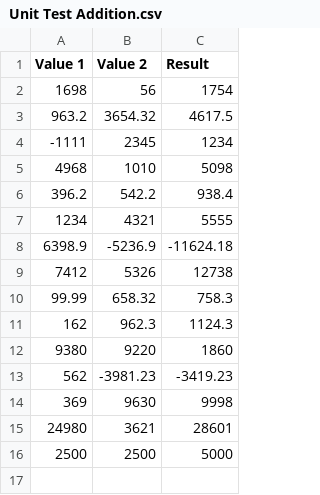
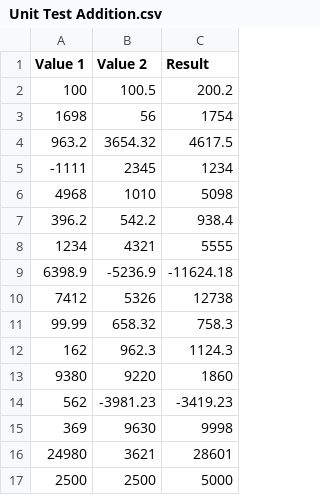
Before and after one commit to raajvipatel99/PythonUnitTestingCalculator, a CSV file: src/Unit Test Addition.csv, drawn as a sheet.

Commit message:
Task: Subtraction Test Successful

```diff
--- a/src/Unit Test Addition.csv
+++ b/src/Unit Test Addition.csv
@@ -1,2 +1,3 @@
 Value 1,Value 2,Result
+100,100.5,200.2
 1698,56,1754
```
Also changed, not shown: 3 other files.
